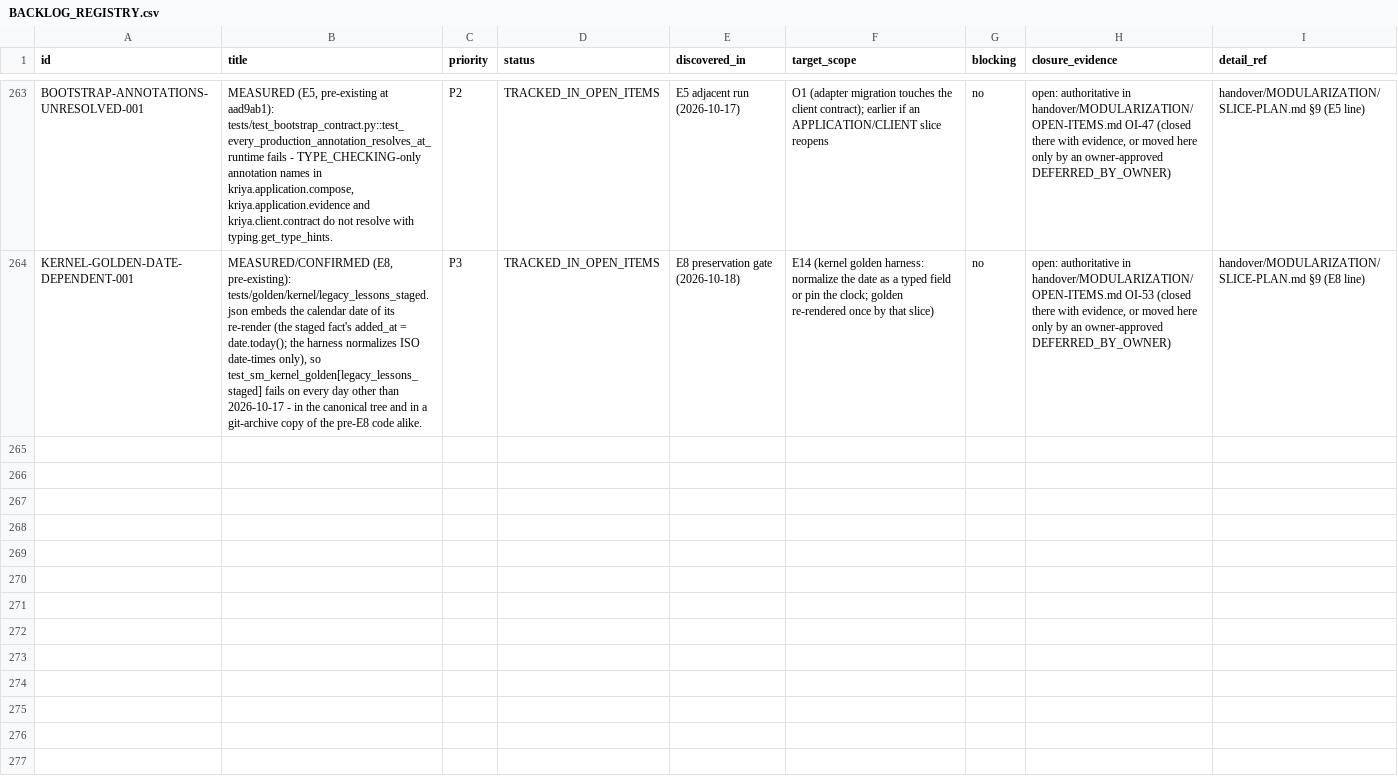
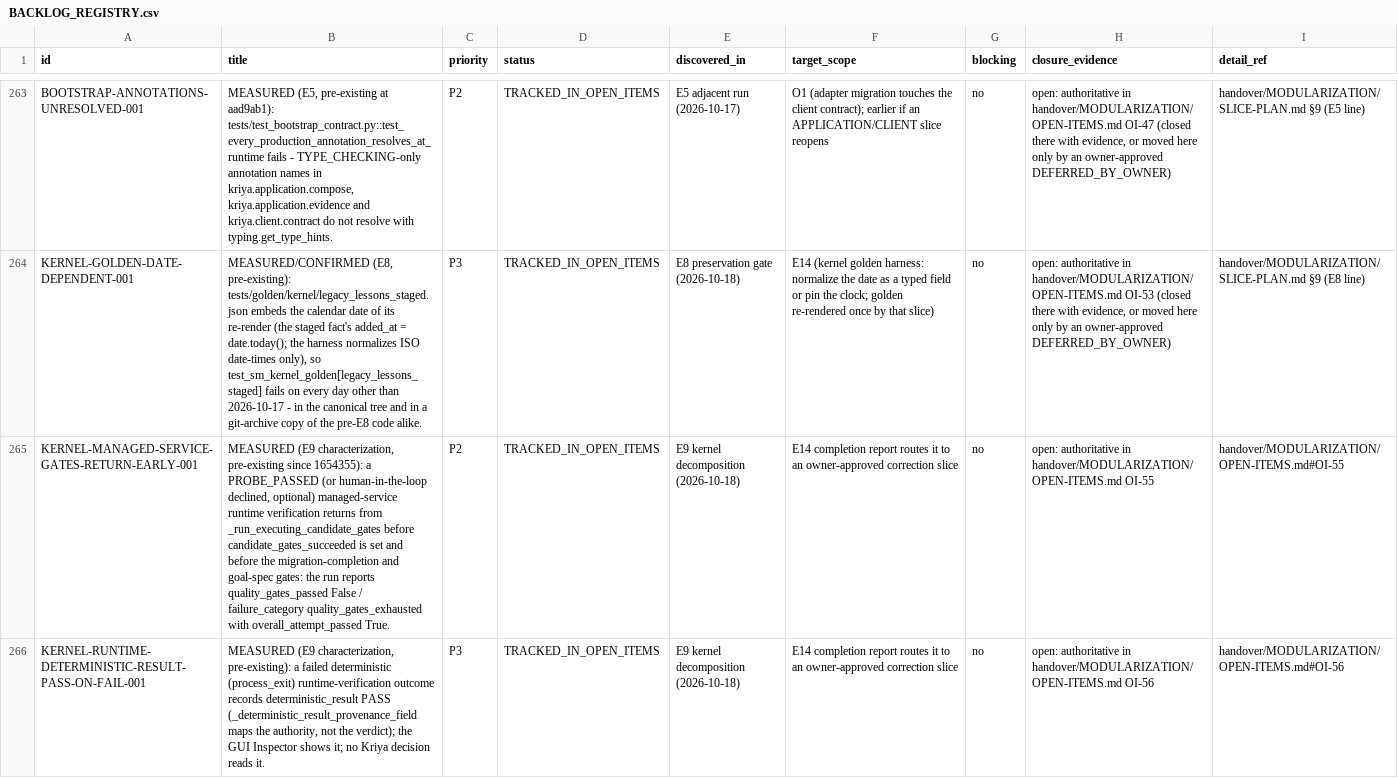
Before and after one commit to snanduri7/kriya, a CSV file: handover/BACKLOG_REGISTRY.csv, drawn as a sheet; only a part is shown, gaps mark what is left out; the diff names each change by its address in the sheet, - before the commit and + after, or states it on an @@ line.

Commit message:
docs(modularization): E9 status line, allowlist ledger row (455), TEST-MATRIX kernel row; OI-28 closed, OI-55/56/57 added, OI-54 updated
DONE_SLICES += E9. Two pre-existing defects found by the characterization are ledgered, not fixed (PRESERVE):
OI-55 the managed-service early return of the candidate gates (registry KERNEL-MANAGED-SERVICE-GATES-RETURN-EARLY-001),
OI-56 deterministic_result PASS on a failed process_exit outcome (KERNEL-RUNTIME-DETERMINISTIC-RESULT-PASS-ON-FAIL-001).
OI-57 records what E9 kept in attempt.py and why.

```diff
--- a/handover/BACKLOG_REGISTRY.csv
+++ b/handover/BACKLOG_REGISTRY.csv
+row 265: KERNEL-MANAGED-SERVICE-GATES-RETURN-EARLY-001 | MEASURED (E9 characterization, pre-existing since 1654355): a PROBE_PASSED (or human-in-the-loop declined, optional) managed-service runtime verification returns from _run_executing_candidate_gates before candidate_gates_succeeded is set and before the migration-completion and goal-spec gates: the run reports quality_gates_passed False / failure_category quality_gates_exhausted with overall_attempt_passed True. | P2 | TRACKED_IN_OPEN_ITEMS | E9 kernel decomposition (2026-10-18) | E14 completion report routes it to an owner-approved correction slice | no | open: authoritative in handover/MODULARIZATION/OPEN-ITEMS.md OI-55 | handover/MODULARIZATION/OPEN-ITEMS.md#OI-55
+row 266: KERNEL-RUNTIME-DETERMINISTIC-RESULT-PASS-ON-FAIL-001 | MEASURED (E9 characterization, pre-existing): a failed deterministic (process_exit) runtime-verification outcome records deterministic_result PASS (_deterministic_result_provenance_field maps the authority, not the verdict); the GUI Inspector shows it; no Kriya decision reads it. | P3 | TRACKED_IN_OPEN_ITEMS | E9 kernel decomposition (2026-10-18) | E14 completion report routes it to an owner-approved correction slice | no | open: authoritative in handover/MODULARIZATION/OPEN-ITEMS.md OI-56 | handover/MODULARIZATION/OPEN-ITEMS.md#OI-56
```
Also changed, not shown: 5 other files.
